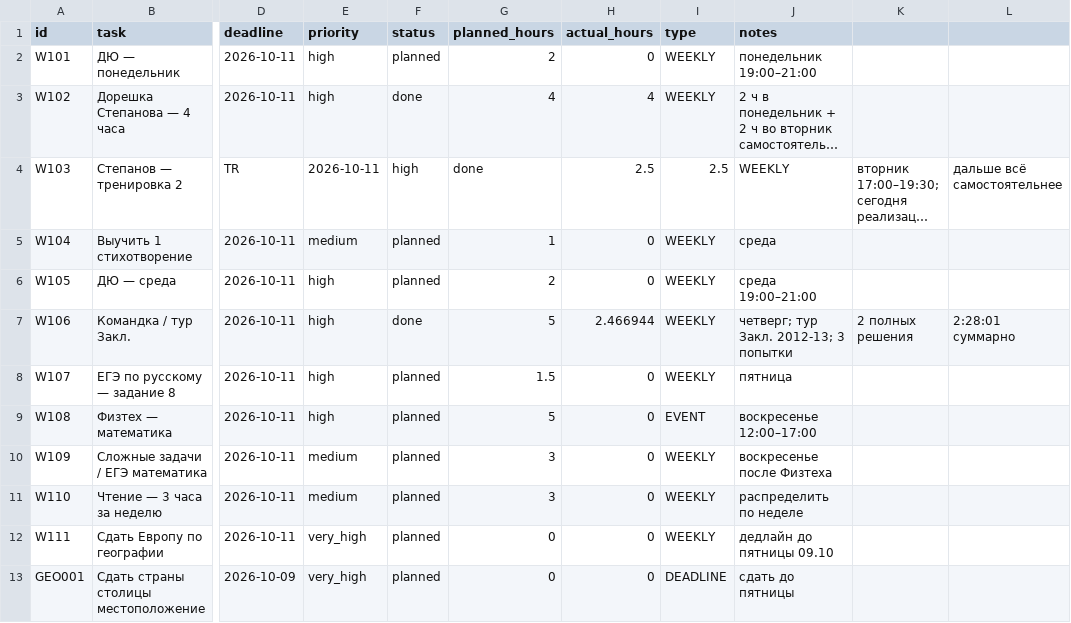
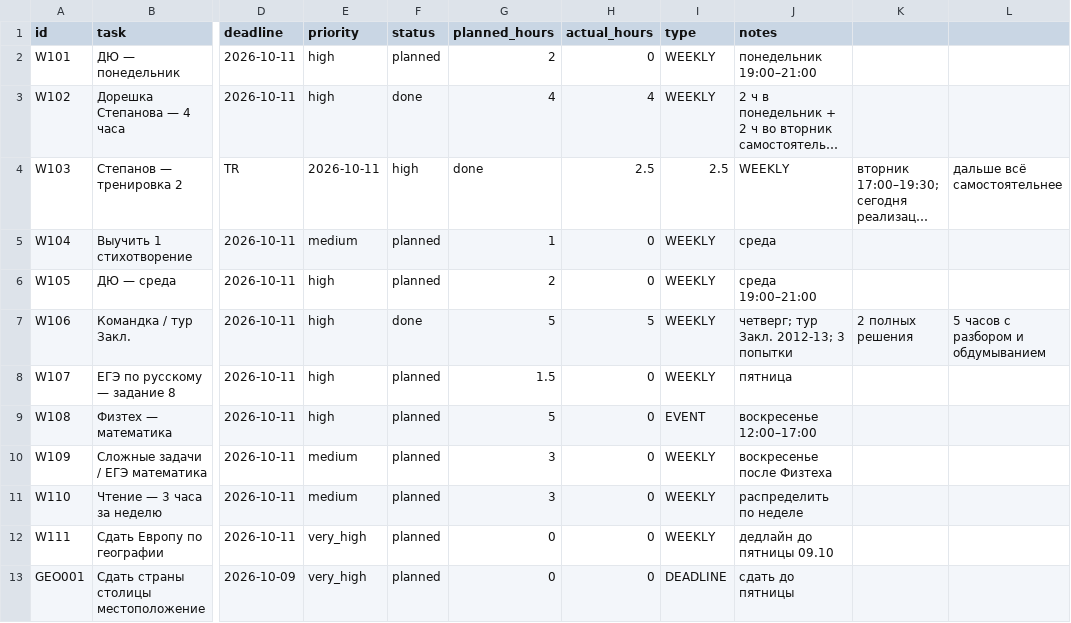
Before and after one commit to ponponin/dashboard, a CSV file: data/tasks.csv, drawn as a sheet; only a part is shown, gaps mark what is left out; long unchanged cells end in …; the diff names each change by its address in the sheet, - before the commit and + after, or states it on an @@ line.

Commit message:
Засчитать 5 часов за тур Закл. 2012-13

```diff
--- a/data/tasks.csv
+++ b/data/tasks.csv
-H7 (actual_hours): 2.466944
+H7 (actual_hours): 5
-L7: 2:28:01 суммарно
+L7: 5 часов с разбором и обдумыванием
```
